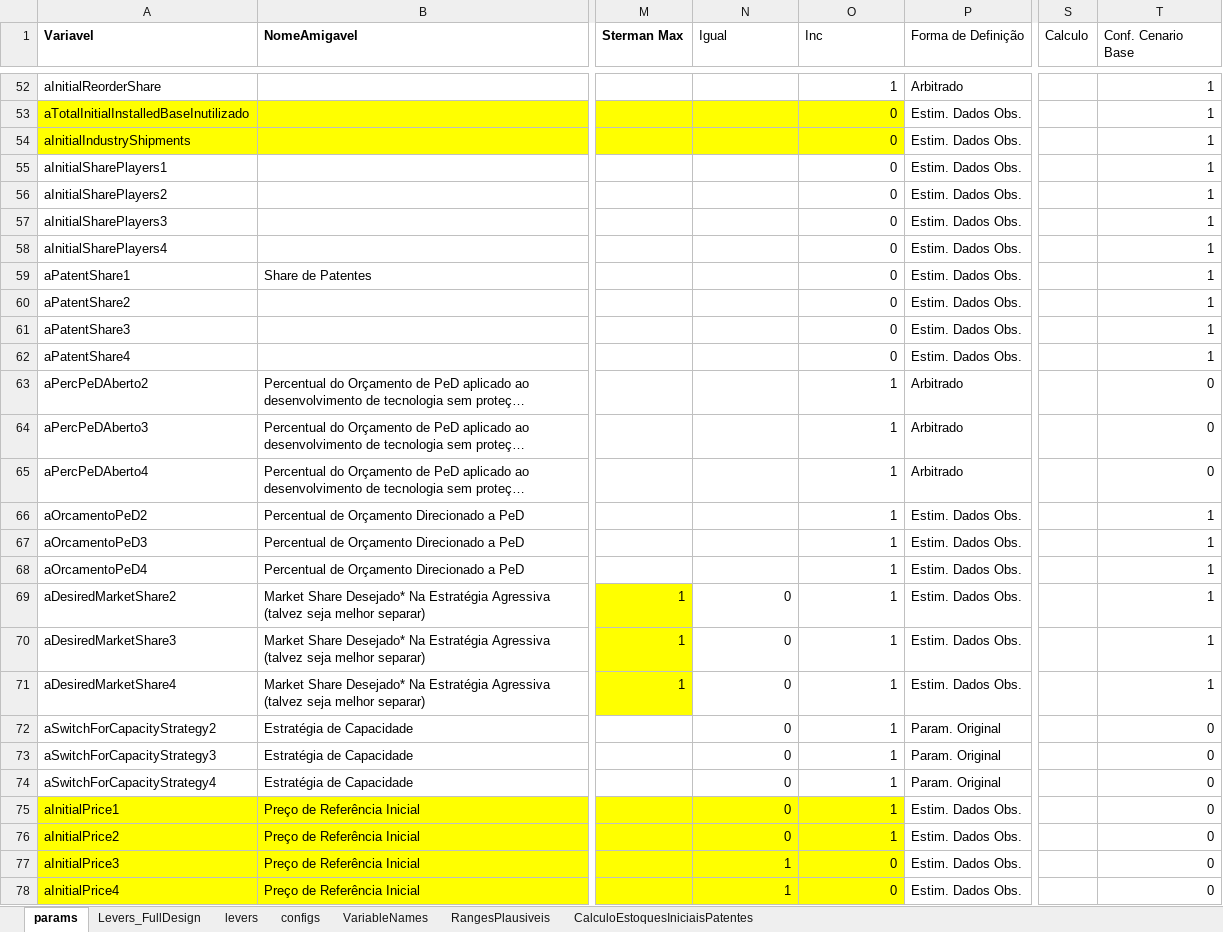
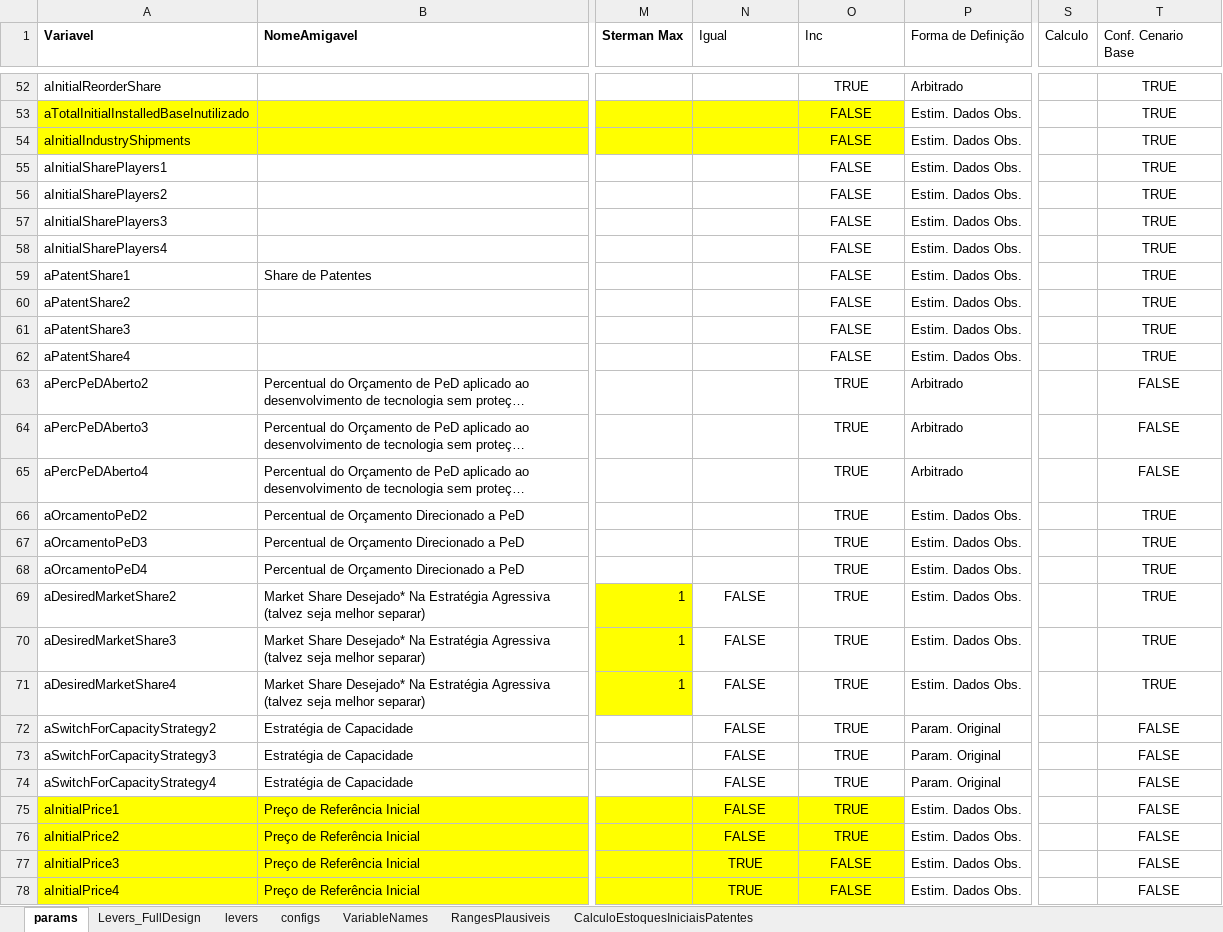
Before and after one commit to pedroliman/ms-rdm-dissertation, an Excel workbook: models/dissertation-model/modelo-R/calibracao/params_calibracao_historico.xlsx, sheet params, drawn as a sheet; only a part is shown, gaps mark what is left out; long unchanged cells end in …; values as stored, in another font and other column widths than the file's, no borders; charts and pictures not drawn; the diff covers the shown part only; the diff names each change by its address in the sheet, - before the commit and + after, or states it on an @@ line.

```diff
--- a/models/dissertation-model/modelo-R/calibracao/params_calibracao_historico.xlsx (sheet params)
+++ b/models/dissertation-model/modelo-R/calibracao/params_calibracao_historico.xlsx (sheet params)
-O52:O68 alignment: right
+O52:O68 alignment: center
-O52 (Inc): 1
+O52 (Inc): TRUE
-T52:T78 alignment: right
+T52:T78 alignment: center
-T52:T62 (Conf. Cenario Base): 1
+T52:T62 (Conf. Cenario Base): TRUE
-O53:O62 (Inc): 0
+O53:O62 (Inc): FALSE
-O63:O76 (Inc): 1
+O63:O76 (Inc): TRUE
-T63:T65 (Conf. Cenario Base): 0
+T63:T65 (Conf. Cenario Base): FALSE
-T66:T71 (Conf. Cenario Base): 1
+T66:T71 (Conf. Cenario Base): TRUE
-N69:N76 (Igual): 0
+N69:N76 (Igual): FALSE
-N69:O78 alignment: right
+N69:O78 alignment: center
-T72:T78 (Conf. Cenario Base): 0
+T72:T78 (Conf. Cenario Base): FALSE
-N77:N78 (Igual): 1
+N77:N78 (Igual): TRUE
-O77:O78 (Inc): 0
+O77:O78 (Inc): FALSE
```
Also changed, not shown: 135 edited cells and cell formats elsewhere in this sheet, sheet levers, charts or pictures, 40 other files.
